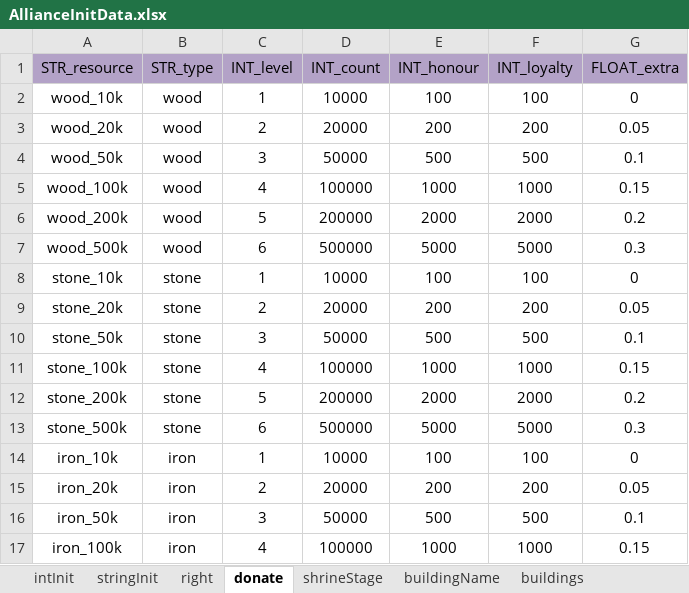
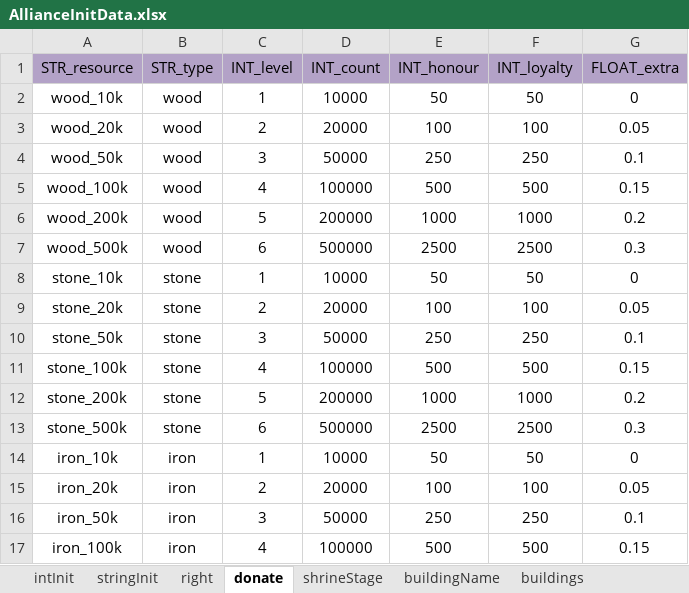
Before and after one commit to ModunZhang/kod_client, an Excel workbook: gameData/shared/AllianceInitData.xlsx, sheet donate, drawn as a sheet; only a part is shown; values as stored, in another font and other column widths than the file's, no borders; the diff covers the shown part only; the diff names each change by its address in the sheet, - before the commit and + after, or states it on an @@ line.

```diff
--- a/gameData/shared/AllianceInitData.xlsx (sheet donate)
+++ b/gameData/shared/AllianceInitData.xlsx (sheet donate)
-E2 (INT_honour): 100
+E2 (INT_honour): 50
-F2 (INT_loyalty): 100
+F2 (INT_loyalty): 50
-E3 (INT_honour): 200
+E3 (INT_honour): 100
-F3 (INT_loyalty): 200
+F3 (INT_loyalty): 100
-E4 (INT_honour): 500
+E4 (INT_honour): 250
-F4 (INT_loyalty): 500
+F4 (INT_loyalty): 250
-E5 (INT_honour): 1000
+E5 (INT_honour): 500
-F5 (INT_loyalty): 1000
+F5 (INT_loyalty): 500
-E6 (INT_honour): 2000
+E6 (INT_honour): 1000
-F6 (INT_loyalty): 2000
+F6 (INT_loyalty): 1000
-E7 (INT_honour): 5000
+E7 (INT_honour): 2500
-F7 (INT_loyalty): 5000
+F7 (INT_loyalty): 2500
-E8 (INT_honour): 100
+E8 (INT_honour): 50
-F8 (INT_loyalty): 100
+F8 (INT_loyalty): 50
-E9 (INT_honour): 200
+E9 (INT_honour): 100
-F9 (INT_loyalty): 200
+F9 (INT_loyalty): 100
-E10 (INT_honour): 500
+E10 (INT_honour): 250
-F10 (INT_loyalty): 500
+F10 (INT_loyalty): 250
-E11 (INT_honour): 1000
+E11 (INT_honour): 500
-F11 (INT_loyalty): 1000
+F11 (INT_loyalty): 500
-E12 (INT_honour): 2000
+E12 (INT_honour): 1000
-F12 (INT_loyalty): 2000
+F12 (INT_loyalty): 1000
-E13 (INT_honour): 5000
+E13 (INT_honour): 2500
-F13 (INT_loyalty): 5000
+F13 (INT_loyalty): 2500
-E14 (INT_honour): 100
+E14 (INT_honour): 50
-F14 (INT_loyalty): 100
+F14 (INT_loyalty): 50
-E15 (INT_honour): 200
+E15 (INT_honour): 100
-F15 (INT_loyalty): 200
+F15 (INT_loyalty): 100
-E16 (INT_honour): 500
+E16 (INT_honour): 250
-F16 (INT_loyalty): 500
+F16 (INT_loyalty): 250
-E17 (INT_honour): 1000
+E17 (INT_honour): 500
-F17 (INT_loyalty): 1000
+F17 (INT_loyalty): 500
```
Also changed, not shown: 46 edited cells elsewhere in this sheet, sheet buildings, sheet shrineStage, sheet intInit, sheet fightRewards, gameData/shared/AllianceBuilding.xlsx, gameData/shared/AllianceVillage.xlsx, 24 other files.
